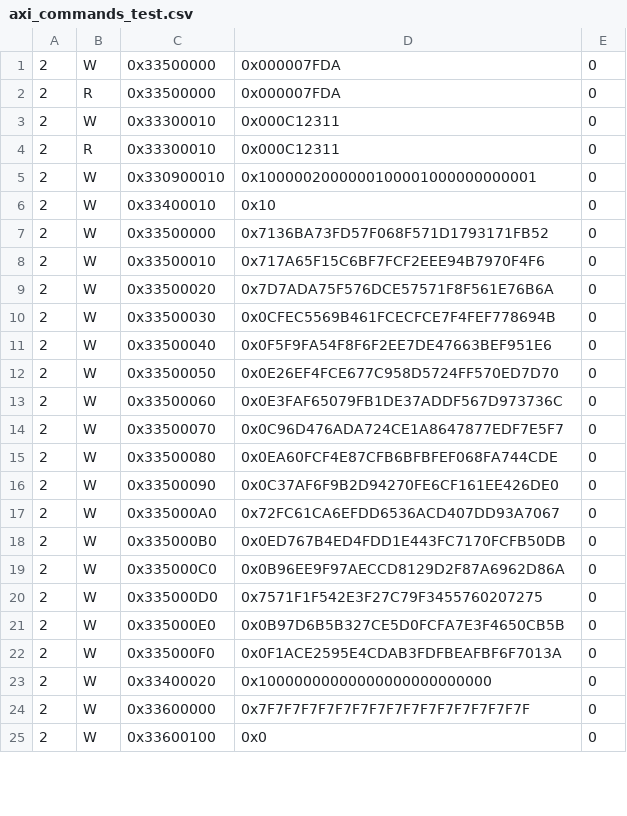
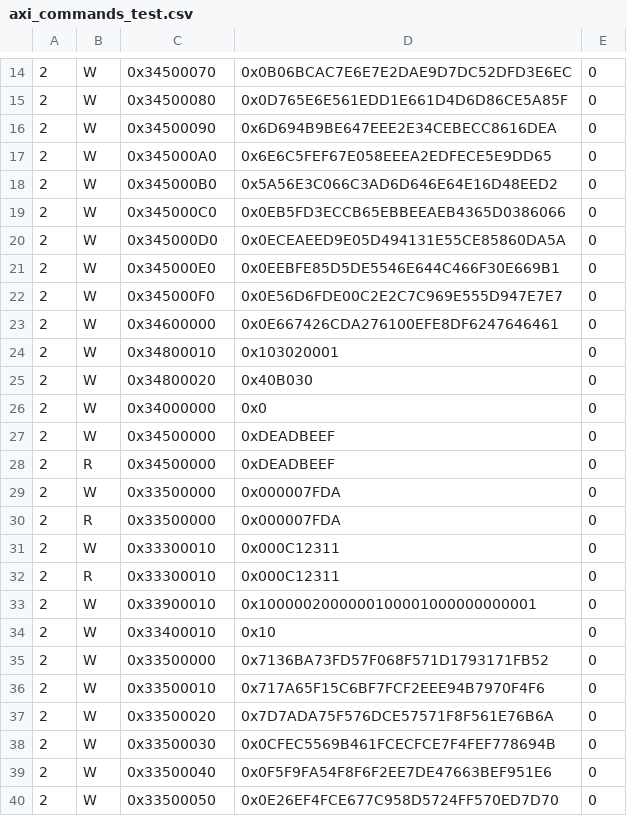
Before and after one commit to madanva/cs217-kernelfusion-project, a CSV file: src/Top/axi_commands_test.csv, drawn as a sheet; only a part is shown, gaps mark what is left out; the shorter side is filled out with more unchanged rows; the diff covers the shown part only.

```diff
--- a/src/Top/axi_commands_test.csv
+++ b/src/Top/axi_commands_test.csv
@@ -1 +14,16 @@
+2,W,0x34500070,0x0B06BCAC7E6E7E2DAE9D7DC52DFD3E6EC,0
+2,W,0x34500080,0x0D765E6E561EDD1E661D4D6D86CE5A85F,0
+2,W,0x34500090,0x6D694B9BE647EEE2E34CEBECC8616DEA,0
+2,W,0x345000A0,0x6E6C5FEF67E058EEEA2EDFECE5E9DD65,0
+2,W,0x345000B0,0x5A56E3C066C3AD6D646E64E16D48EED2,0
+2,W,0x345000C0,0x0EB5FD3ECCB65EBBEEAEB4365D0386066,0
+2,W,0x345000D0,0x0ECEAEED9E05D494131E55CE85860DA5A,0
+2,W,0x345000E0,0x0EEBFE85D5DE5546E644C466F30E669B1,0
+2,W,0x345000F0,0x0E56D6FDE00C2E2C7C969E555D947E7E7,0
+2,W,0x34600000,0x0E667426CDA276100EFE8DF6247646461,0
+2,W,0x34800010,0x103020001,0
+2,W,0x34800020,0x40B030,0
+2,W,0x34000000,0x0,0
+2,W,0x34500000,0xDEADBEEF,0
+2,R,0x34500000,0xDEADBEEF,0
 2,W,0x33500000,0x000007FDA,0
@@ -4,3 +32,3 @@
 2,R,0x33300010,0x000C12311,0
-2,W,0x330900010,0x1000002000000100001000000000001,0
+2,W,0x33900010,0x1000002000000100001000000000001,0
 2,W,0x33400010,0x10,0
```
Also changed, not shown: 13 added rows and 2 edited cells elsewhere in this file, 1 other file.
